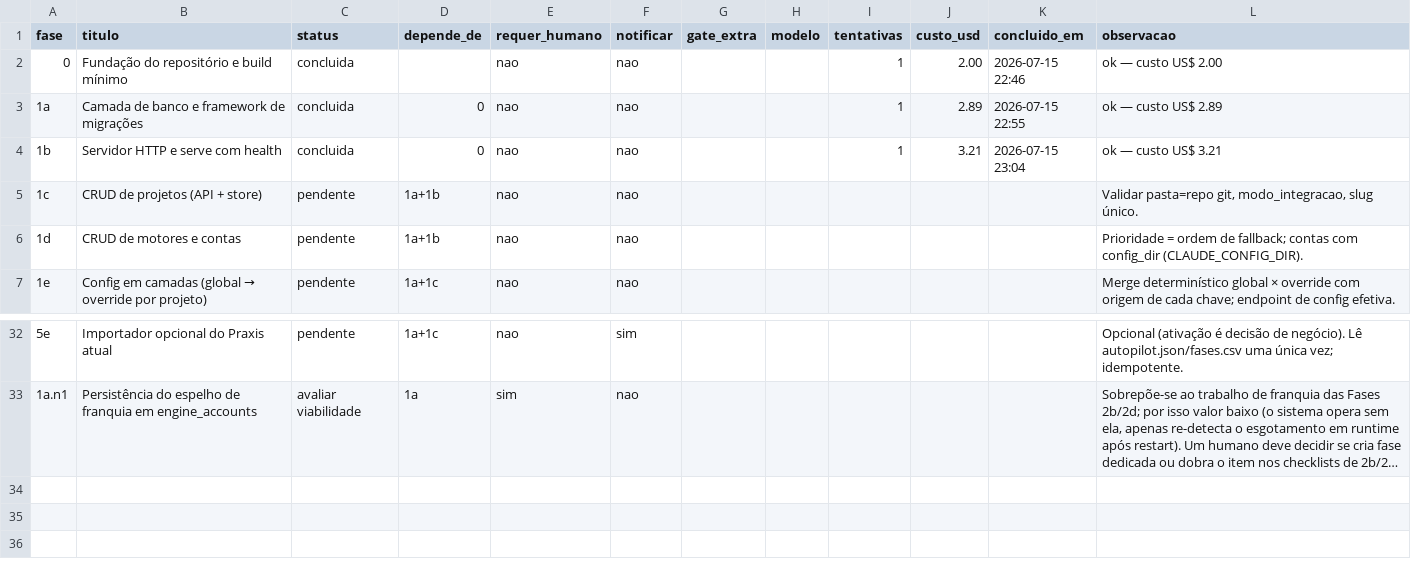
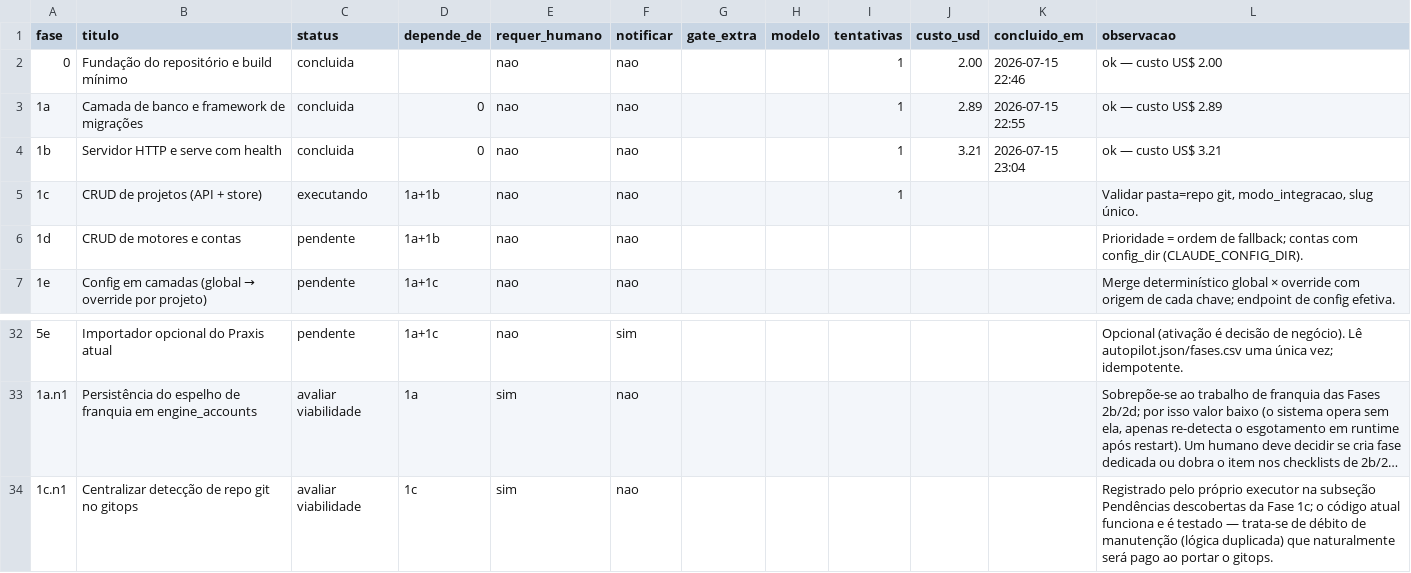
Before and after one commit to marcos14/praxis_autonomous, a CSV file: automacao/fases.csv, drawn as a sheet; only a part is shown, gaps mark what is left out; long unchanged cells end in …; the diff names each change by its address in the sheet, - before the commit and + after, or states it on an @@ line.

```diff
--- a/automacao/fases.csv
+++ b/automacao/fases.csv
-C5 (status): pendente
+C5 (status): executando
-I5 (tentativas): (empty)
+I5 (tentativas): 1
+row 34: 1c.n1 | Centralizar detecção de repo git no gitops | avaliar viabilidade | 1c | sim | nao |  |  |  |  |  | Registrado pelo próprio executor na subseção Pendências descobertas da Fase 1c; o código atual funciona e é testado — trata-se de débito de manutenção (lógica duplicada) que naturalmente será pago ao portar o gitops.
```
Also changed, not shown: 6 other files.
